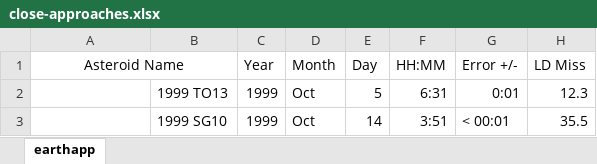
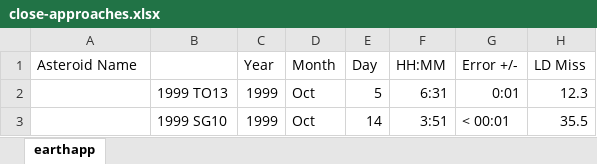
Before and after one commit to james-Solutions/asteroid-plot, an Excel workbook: close-approaches.xlsx, sheet earthapp, drawn as a sheet; only a part is shown; values as stored, in another font and other column widths than the file's, no borders; the diff names each change by its address in the sheet, - before the commit and + after, or states it on an @@ line.

Commit message:
Added excel version of data
Provided an excel version of data that has the headers with columns, as the csv does not.

```diff
--- a/close-approaches.xlsx (sheet earthapp)
+++ b/close-approaches.xlsx (sheet earthapp)
-A1 alignment: center
+A1 alignment: left
-A1:B1 merged
```
